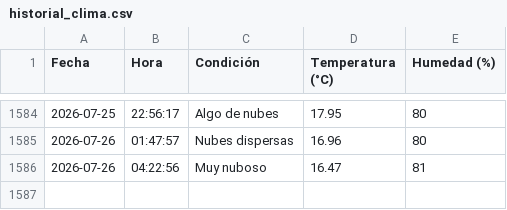
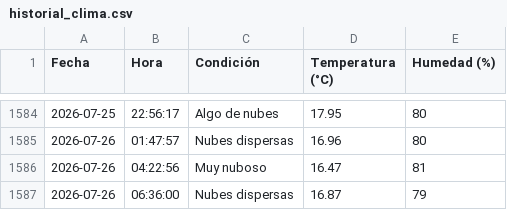
Before and after one commit to IalFaique/clima, a CSV file: historial_clima.csv, drawn as a sheet; only a part is shown, gaps mark what is left out; the diff names each change by its address in the sheet, - before the commit and + after, or states it on an @@ line.

Commit message:
Registro automático del clima

```diff
--- a/historial_clima.csv
+++ b/historial_clima.csv
+row 1587: 2026-07-26 | 06:36:00 | Nubes dispersas | 16.87 | 79
```
